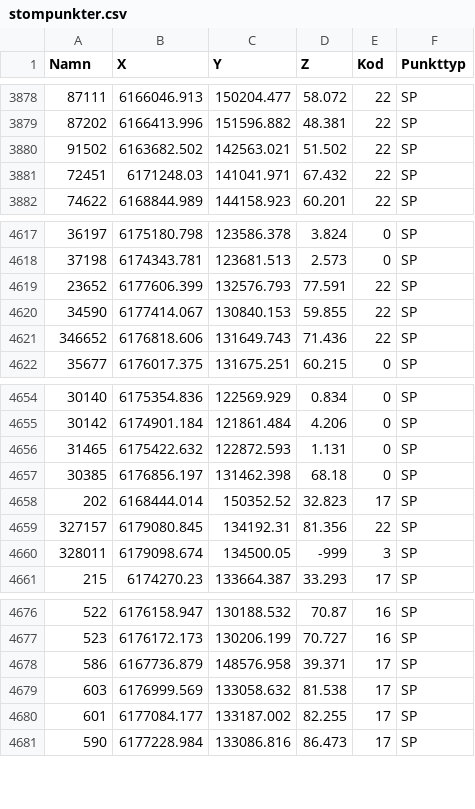
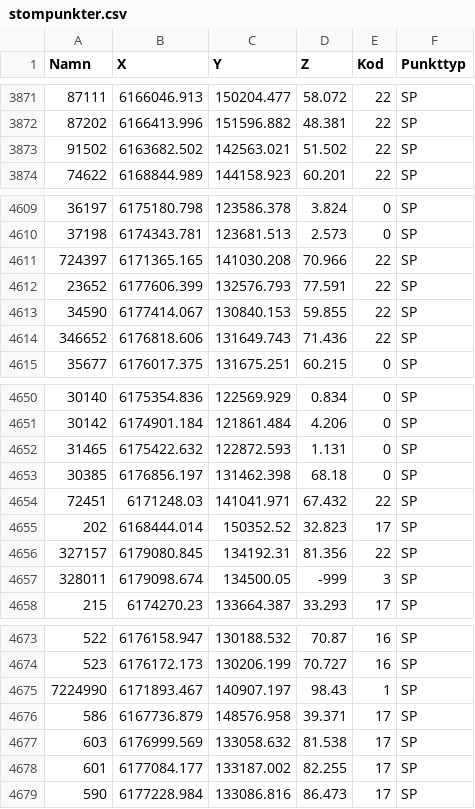
Before and after one commit to lundopendata/stompunkter, a CSV file: stompunkter.csv, drawn as a sheet; only a part is shown, gaps mark what is left out; the diff covers the shown part only.

```diff
--- a/stompunkter.csv
+++ b/stompunkter.csv
@@ -3880,3 +3873,2 @@
 91502,6163682.502,142563.021,51.502,22,SP
-72451,6171248.03,141041.971,67.432,22,SP
 74622,6168844.989,144158.923,60.201,22,SP
@@ -4618,2 +4610,3 @@
 37198,6174343.781,123681.513,2.573,0,SP
+724397,6171365.165,141030.208,70.966,22,SP
 23652,6177606.399,132576.793,77.591,22,SP
@@ -4657,2 +4653,3 @@
 30385,6176856.197,131462.398,68.18,0,SP
+72451,6171248.03,141041.971,67.432,22,SP
 202,6168444.014,150352.52,32.823,17,SP
@@ -4677,2 +4674,3 @@
 523,6176172.173,130206.199,70.727,16,SP
+7224990,6171893.467,140907.197,98.43,1,SP
 586,6167736.879,148576.958,39.371,17,SP
```
Also changed, not shown: 5 added rows and 9 removed rows elsewhere in this file.
